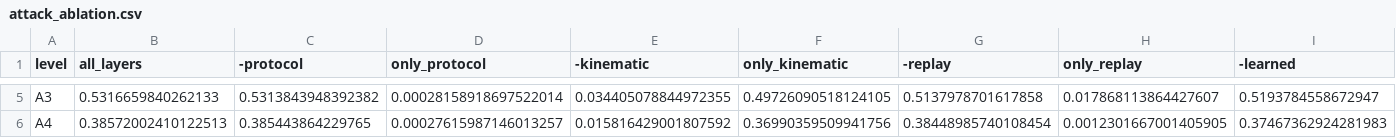
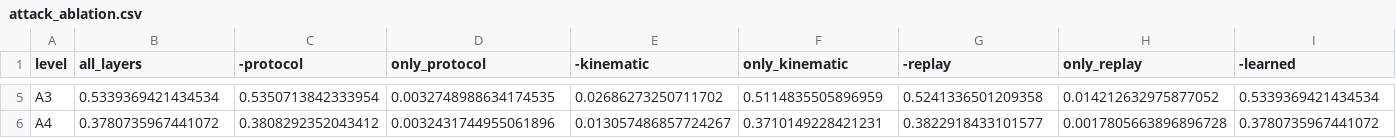
Before and after one commit to Aurora-source/phantom-guard, a CSV file: docs/results/attack_ablation.csv, drawn as a sheet; only a part is shown, gaps mark what is left out; the diff covers the shown part only; the diff names each change by its address in the sheet, - before the commit and + after, or states it on an @@ line.

```diff
--- a/docs/results/attack_ablation.csv
+++ b/docs/results/attack_ablation.csv
-B5 (all_layers): 0.5316659840262133
+B5 (all_layers): 0.5339369421434534
-C5 (-protocol): 0.5313843948392382
+C5 (-protocol): 0.5350713842333954
-D5 (only_protocol): 0.00028158918697522014
+D5 (only_protocol): 0.0032748988634174535
-E5 (-kinematic): 0.034405078844972355
+E5 (-kinematic): 0.02686273250711702
-F5 (only_kinematic): 0.49726090518124105
+F5 (only_kinematic): 0.5114835505896959
-G5 (-replay): 0.5137978701617858
+G5 (-replay): 0.5241336501209358
-H5 (only_replay): 0.017868113864427607
+H5 (only_replay): 0.014212632975877052
-I5 (-learned): 0.5193784558672947
+I5 (-learned): 0.5339369421434534
-B6 (all_layers): 0.38572002410122513
+B6 (all_layers): 0.3780735967441072
-C6 (-protocol): 0.385443864229765
+C6 (-protocol): 0.3808292352043412
-D6 (only_protocol): 0.00027615987146013257
+D6 (only_protocol): 0.0032431744955061896
-E6 (-kinematic): 0.015816429001807592
+E6 (-kinematic): 0.013057486857724267
-F6 (only_kinematic): 0.36990359509941756
+F6 (only_kinematic): 0.3710149228421231
-G6 (-replay): 0.38448985740108454
+G6 (-replay): 0.3822918433101577
-H6 (only_replay): 0.0012301667001405905
+H6 (only_replay): 0.0017805663896896728
-I6 (-learned): 0.37467362924281983
+I6 (-learned): 0.3780735967441072
```
Also changed, not shown: 28 edited cells elsewhere in this file, docs/results/attack_layers.csv, docs/results/attack_matrix.csv, 25 other files.
